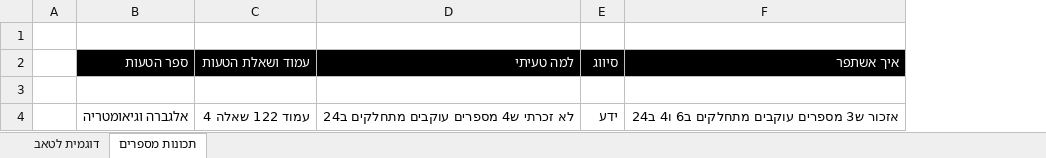
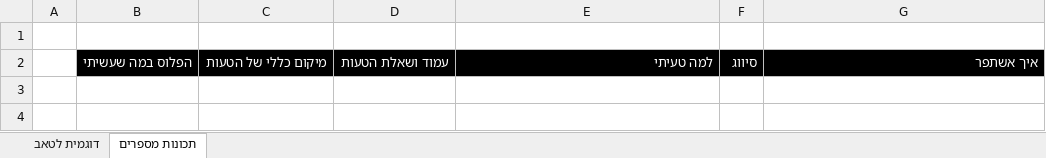
Before and after one commit to dvirpeleg11-sudo/psychometric-investigation-repo, an Excel workbook: כמותי.xlsx, sheet תכונות מספרים, drawn as a sheet; values as stored, in another font and other column widths than the file's, no borders; removed rows and columns are numbered as before the commit, all else as after; the diff names each change by its address in the sheet, - before the commit and + after, or states it on an @@ line.

```diff
--- a/כמותי.xlsx (sheet תכונות מספרים)
+++ b/כמותי.xlsx (sheet תכונות מספרים)
-column B, row 2: ספר הטעות
+column B, row 2: הפלוס במה שעשיתי
+column C, row 2: מיקום כללי של הטעות
-row 3: (empty)
-row 4:  | אלגברה וגיאומטריה | עמוד 122 שאלה 4 | לא זכרתי ש4 מספרים עוקבים מתחלקים ב24 | ידע | אזכור ש3 מספרים עוקבים מתחלקים ב6 ו4 ב24
```
Also changed, not shown: sheet דוגמית לטאב, אנגלי.xlsx, מילולי.xlsx.
